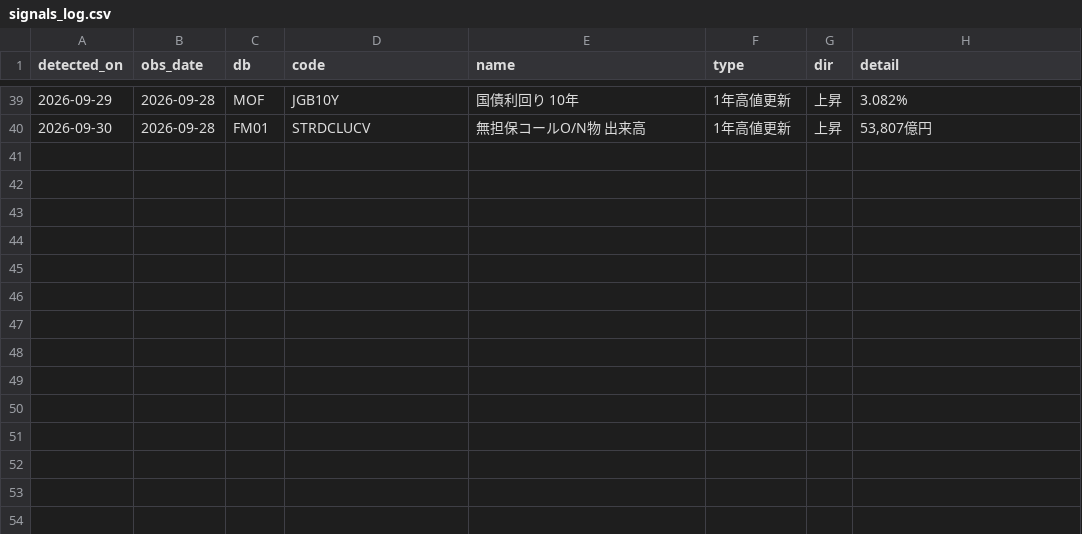
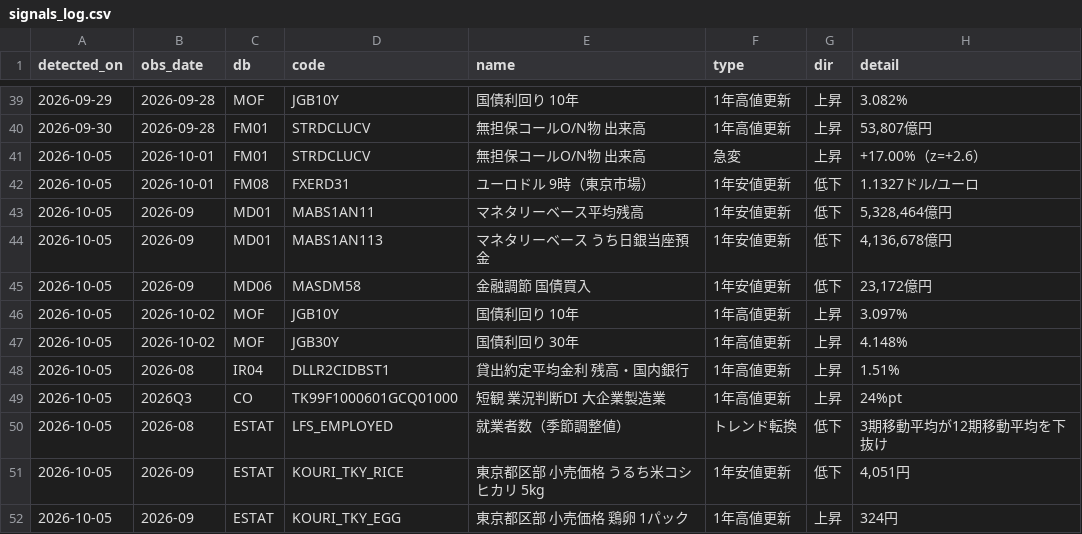
Before and after one commit to git-san-934/portal, a CSV file: boj-stats/pipeline/reports/signals_log.csv, drawn as a sheet; only a part is shown, gaps mark what is left out; the diff names each change by its address in the sheet, - before the commit and + after, or states it on an @@ line.

```diff
--- a/boj-stats/pipeline/reports/signals_log.csv
+++ b/boj-stats/pipeline/reports/signals_log.csv
+row 41: 2026-10-05 | 2026-10-01 | FM01 | STRDCLUCV | 無担保コールO/N物 出来高 | 急変 | 上昇 | +17.00%（z=+2.6）
+row 42: 2026-10-05 | 2026-10-01 | FM08 | FXERD31 | ユーロドル 9時（東京市場） | 1年安値更新 | 低下 | 1.1327ドル/ユーロ
+row 43: 2026-10-05 | 2026-09 | MD01 | MABS1AN11 | マネタリーベース平均残高 | 1年安値更新 | 低下 | 5,328,464億円
+row 44: 2026-10-05 | 2026-09 | MD01 | MABS1AN113 | マネタリーベース うち日銀当座預金 | 1年安値更新 | 低下 | 4,136,678億円
+row 45: 2026-10-05 | 2026-09 | MD06 | MASDM58 | 金融調節 国債買入 | 1年安値更新 | 低下 | 23,172億円
+row 46: 2026-10-05 | 2026-10-02 | MOF | JGB10Y | 国債利回り 10年 | 1年高値更新 | 上昇 | 3.097%
+row 47: 2026-10-05 | 2026-10-02 | MOF | JGB30Y | 国債利回り 30年 | 1年高値更新 | 上昇 | 4.148%
+row 48: 2026-10-05 | 2026-08 | IR04 | DLLR2CIDBST1 | 貸出約定平均金利 残高・国内銀行 | 1年高値更新 | 上昇 | 1.51%
+row 49: 2026-10-05 | 2026Q3 | CO | TK99F1000601GCQ01000 | 短観 業況判断DI 大企業製造業 | 1年高値更新 | 上昇 | 24%pt
+row 50: 2026-10-05 | 2026-08 | ESTAT | LFS_EMPLOYED | 就業者数（季節調整値） | トレンド転換 | 低下 | 3期移動平均が12期移動平均を下抜け
+row 51: 2026-10-05 | 2026-09 | ESTAT | KOURI_TKY_RICE | 東京都区部 小売価格 うるち米コシヒカリ 5kg | 1年安値更新 | 低下 | 4,051円
+row 52: 2026-10-05 | 2026-09 | ESTAT | KOURI_TKY_EGG | 東京都区部 小売価格 鶏卵 1パック | 1年高値更新 | 上昇 | 324円
```
Also changed, not shown: boj-stats/pipeline/data/FM01_STRDCLUCON.csv, boj-stats/pipeline/data/FM01_STRDCLUCV.csv, 28 other files.
